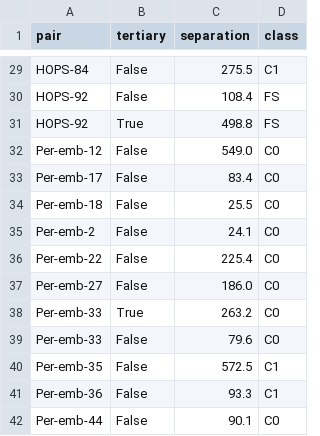
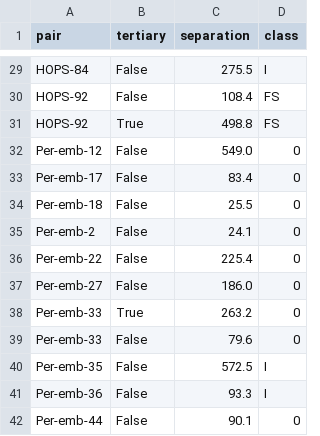
Before and after one commit to ryguy2k4/hops-research, a CSV file: data/output/separations.csv, drawn as a sheet; only a part is shown, gaps mark what is left out; the diff covers the shown part only; the diff names each change by its address in the sheet, - before the commit and + after, or states it on an @@ line.

```diff
--- a/data/output/separations.csv
+++ b/data/output/separations.csv
-D29 (class): C1
+D29 (class): I
-D32:D39 (class): C0
+D32:D39 (class): 0
-D40:D41 (class): C1
+D40:D41 (class): I
-D42 (class): C0
+D42 (class): 0
```
Also changed, not shown: 23 edited cells elsewhere in this file, data/output/data_by_field.csv, data/output/data_by_outflow.csv, 18 other files.
